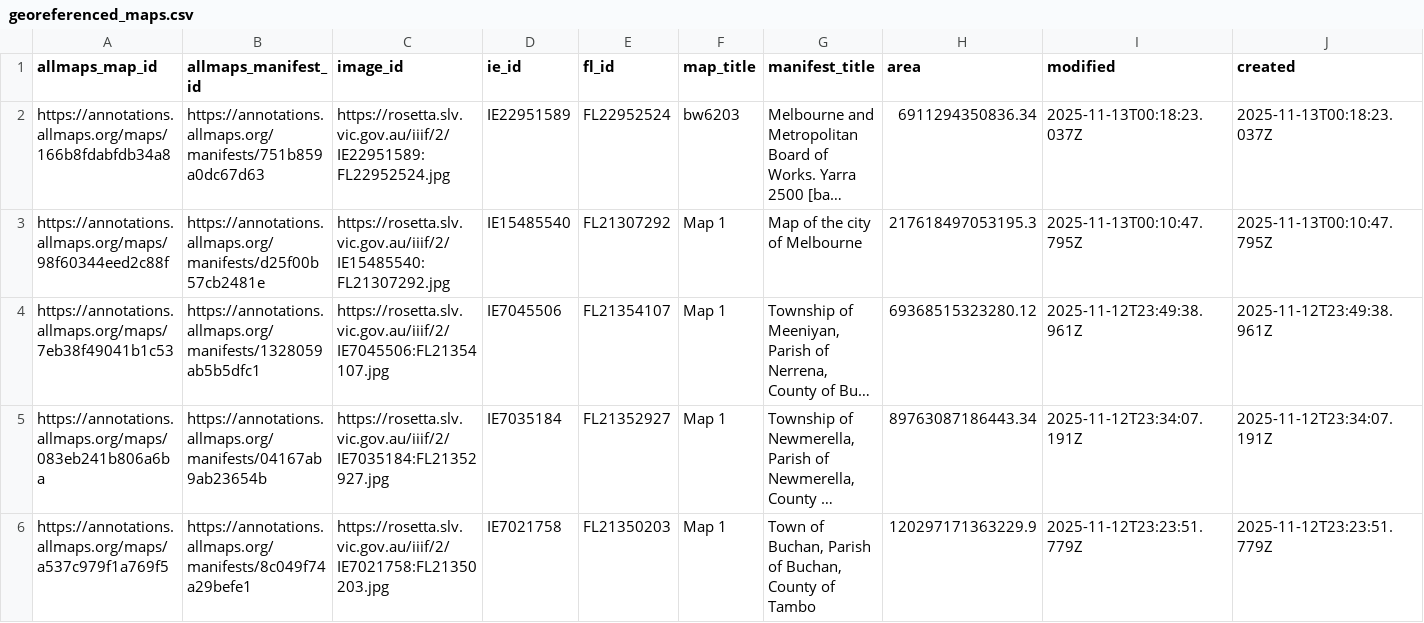
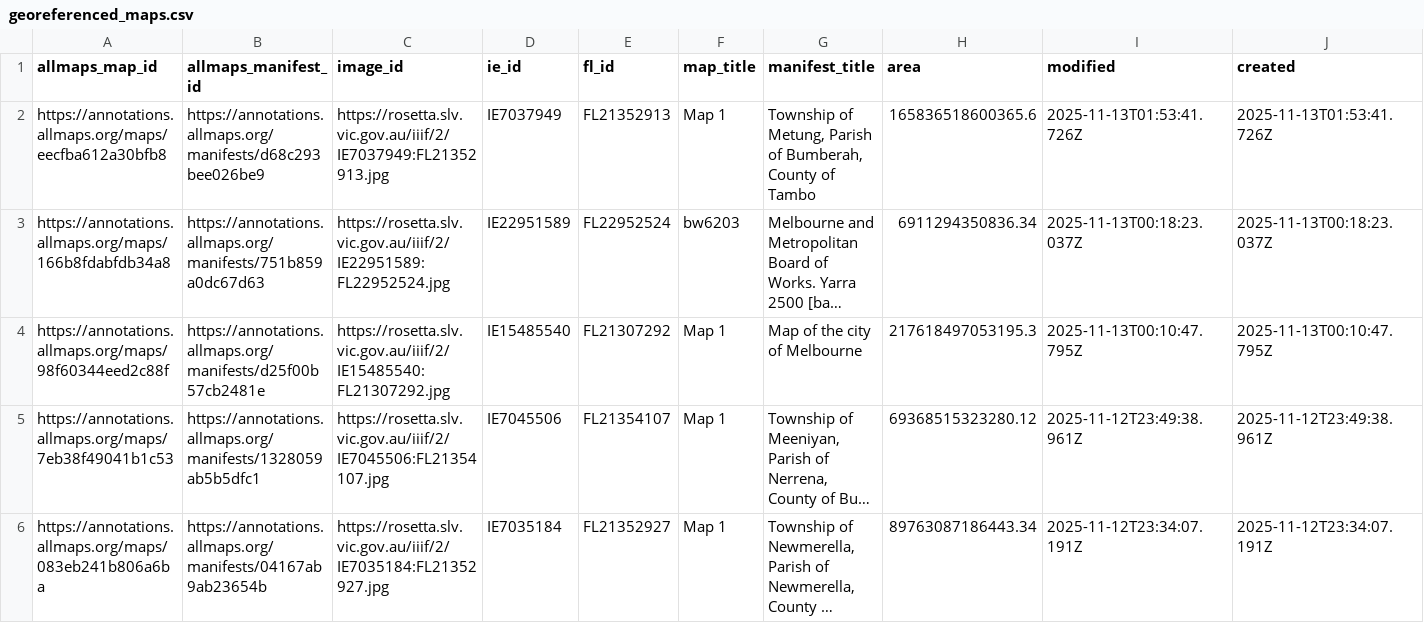
Before and after one commit to wragge/slv-allmaps, a CSV file: georeferenced_maps.csv, drawn as a sheet; only a part is shown; the shorter side is filled out with more unchanged rows; long unchanged cells end in …; rows hold the shown columns only; the diff covers the shown part only; the diff names each change by its address in the sheet, - before the commit and + after, or states it on an @@ line.

```diff
--- a/georeferenced_maps.csv
+++ b/georeferenced_maps.csv
+row 2: https://annotations.allmaps.org/maps/eecfba612a30bfb8 | https://annotations.allmaps.org/manifests/d68c293bee026be9 | https://rosetta.slv.vic.gov.au/iiif/2/IE7037949:FL21352913.jpg | IE7037949 | FL21352913 | Map 1 | Township of Metung, Parish of Bumberah, County of Tambo | 165836518600365.6 | 2025-11-13T01:53:41.726Z | 2025-11-13T01:53:41.726Z
```
Also changed, not shown: 1 edited cell elsewhere in this file, georeferenced_maps_datasette.csv, 4 other files.
